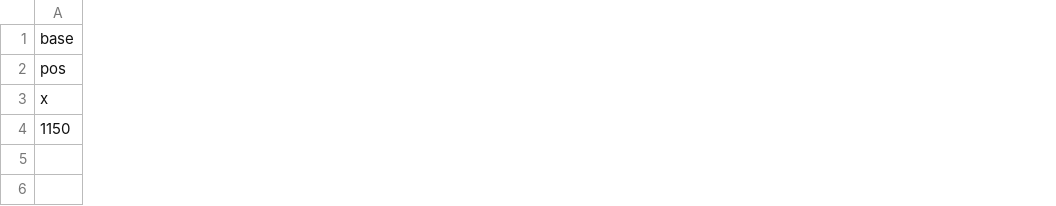
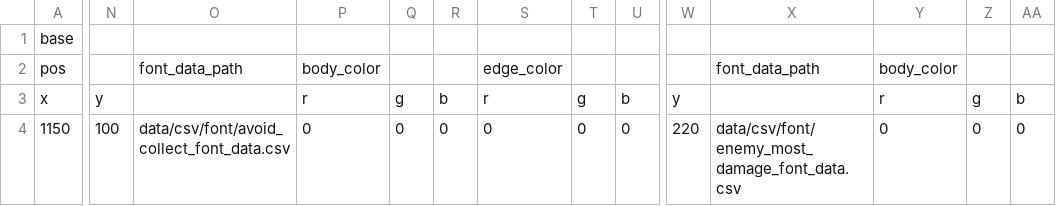
Before and after one commit to YT-tapio/3DAction, a CSV file: data/csv/ui/won/won_ui_data.csv, drawn as a sheet; only a part is shown, gaps mark what is left out; the diff covers the shown part only; the diff names each change by its address in the sheet, - before the commit and + after, or states it on an @@ line.

```diff
--- a/data/csv/ui/won/won_ui_data.csv
+++ b/data/csv/ui/won/won_ui_data.csv
+column N, rows 3-4: y | 100
+column O, rows 2-4: font_data_path |  | data/csv/font/avoid_collect_font_data.csv
+column P, rows 2-4: body_color | r | 0
+column Q, rows 3-4: g | 0
+column R, rows 3-4: b | 0
+column S, rows 2-4: edge_color | r | 0
+column T, rows 3-4: g | 0
+column U, rows 3-4: b | 0
+column W, rows 3-4: y | 220
+column X, rows 2-4: font_data_path |  | data/csv/font/enemy_most_damage_font_data.csv
+column Y, rows 2-4: body_color | r | 0
+column Z, rows 3-4: g | 0
+column AA, rows 3-4: b | 0
```
Also changed, not shown: 3 added columns and 6 edited cells elsewhere in this file, 12 other files.
